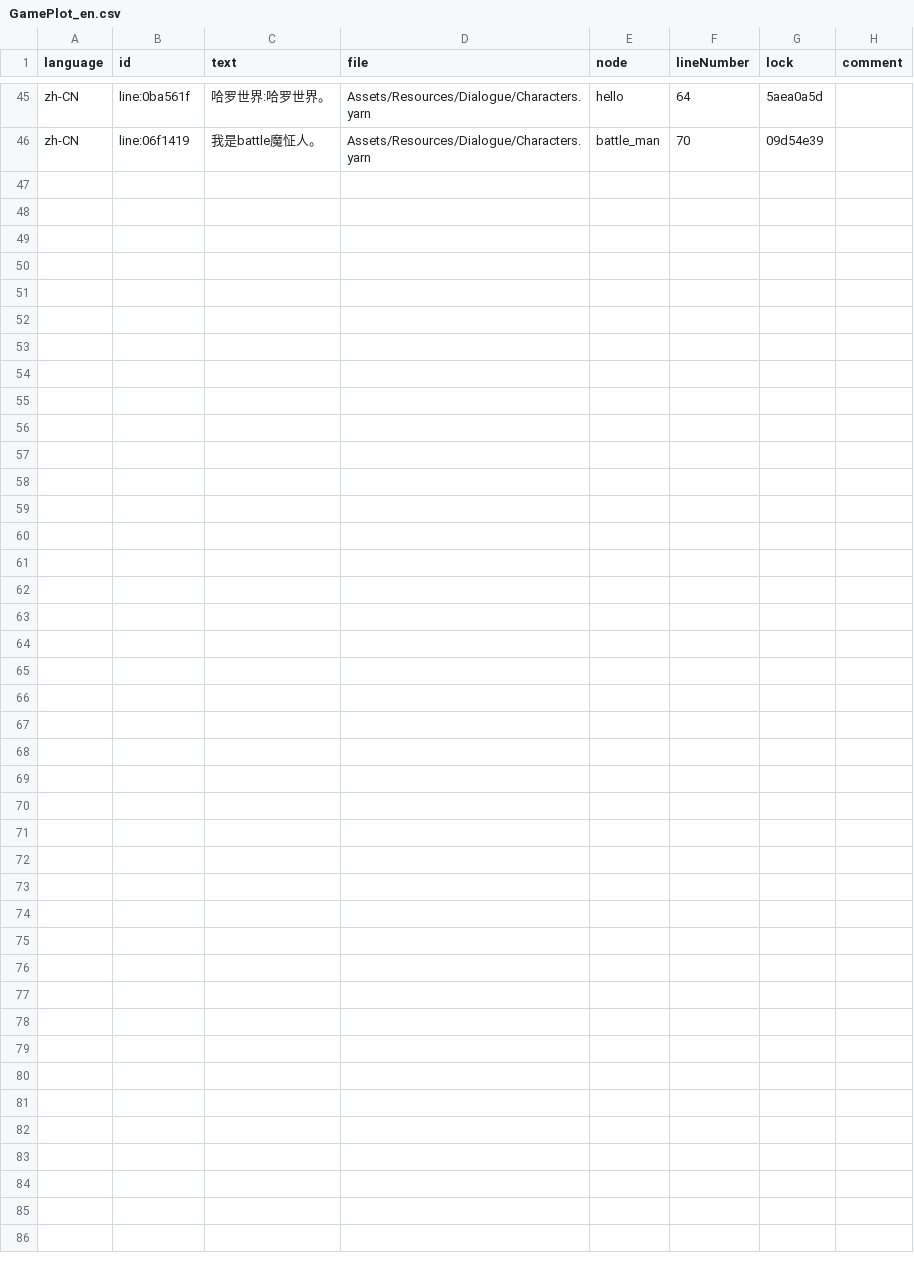
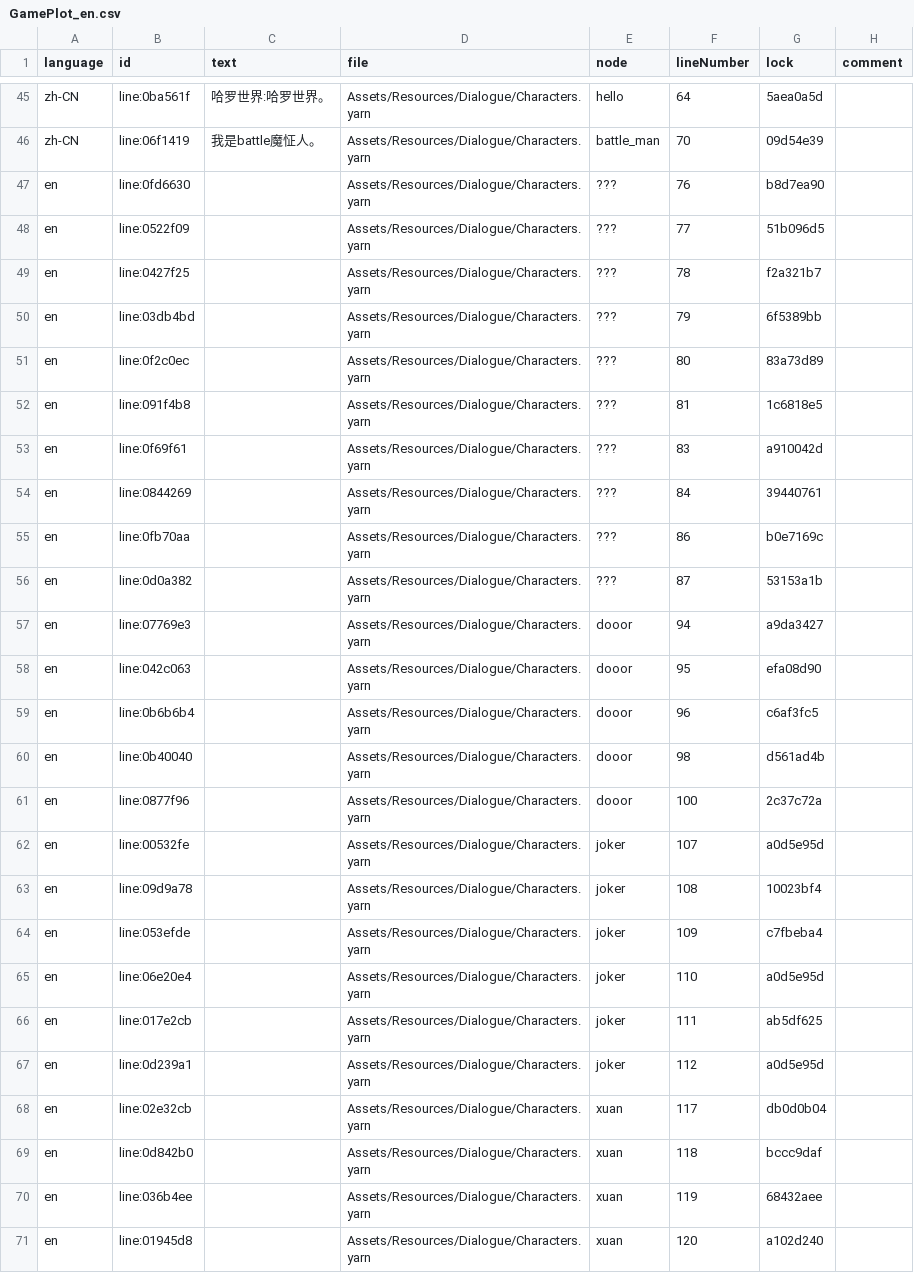
Before and after one commit to baiyanlali/CS309-OOAD-Nikomon-Unity, a CSV file: Nikomon/Assets/Resources/Dialogue/GamePlot_en.csv, drawn as a sheet; only a part is shown, gaps mark what is left out; the diff covers the shown part only.

```diff
--- a/Nikomon/Assets/Resources/Dialogue/GamePlot_en.csv
+++ b/Nikomon/Assets/Resources/Dialogue/GamePlot_en.csv
@@ -46 +46,26 @@ zh-CN,line:0ba561f,哈罗世界:哈罗世界。,Assets/Resources/Dialogue/Charac
 zh-CN,line:06f1419,我是battle魔怔人。,Assets/Resources/Dialogue/Characters.yarn,battle_man,70,09d54e39,
+en,line:0fd6630,,Assets/Resources/Dialogue/Characters.yarn,???,76,b8d7ea90,
+en,line:0522f09,,Assets/Resources/Dialogue/Characters.yarn,???,77,51b096d5,
+en,line:0427f25,,Assets/Resources/Dialogue/Characters.yarn,???,78,f2a321b7,
+en,line:03db4bd,,Assets/Resources/Dialogue/Characters.yarn,???,79,6f5389bb,
+en,line:0f2c0ec,,Assets/Resources/Dialogue/Characters.yarn,???,80,83a73d89,
+en,line:091f4b8,,Assets/Resources/Dialogue/Characters.yarn,???,81,1c6818e5,
+en,line:0f69f61,,Assets/Resources/Dialogue/Characters.yarn,???,83,a910042d,
+en,line:0844269,,Assets/Resources/Dialogue/Characters.yarn,???,84,39440761,
+en,line:0fb70aa,,Assets/Resources/Dialogue/Characters.yarn,???,86,b0e7169c,
+en,line:0d0a382,,Assets/Resources/Dialogue/Characters.yarn,???,87,53153a1b,
+en,line:07769e3,,Assets/Resources/Dialogue/Characters.yarn,dooor,94,a9da3427,
+en,line:042c063,,Assets/Resources/Dialogue/Characters.yarn,dooor,95,efa08d90,
+en,line:0b6b6b4,,Assets/Resources/Dialogue/Characters.yarn,dooor,96,c6af3fc5,
+en,line:0b40040,,Assets/Resources/Dialogue/Characters.yarn,dooor,98,d561ad4b,
+en,line:0877f96,,Assets/Resources/Dialogue/Characters.yarn,dooor,100,2c37c72a,
+en,line:00532fe,,Assets/Resources/Dialogue/Characters.yarn,joker,107,a0d5e95d,
+en,line:09d9a78,,Assets/Resources/Dialogue/Characters.yarn,joker,108,10023bf4,
+en,line:053efde,,Assets/Resources/Dialogue/Characters.yarn,joker,109,c7fbeba4,
+en,line:06e20e4,,Assets/Resources/Dialogue/Characters.yarn,joker,110,a0d5e95d,
+en,line:017e2cb,,Assets/Resources/Dialogue/Characters.yarn,joker,111,ab5df625,
+en,line:0d239a1,,Assets/Resources/Dialogue/Characters.yarn,joker,112,a0d5e95d,
+en,line:02e32cb,,Assets/Resources/Dialogue/Characters.yarn,xuan,117,db0d0b04,
+en,line:0d842b0,,Assets/Resources/Dialogue/Characters.yarn,xuan,118,bccc9daf,
+en,line:036b4ee,,Assets/Resources/Dialogue/Characters.yarn,xuan,119,68432aee,
+en,line:01945d8,,Assets/Resources/Dialogue/Characters.yarn,xuan,120,a102d240,
```
Also changed, not shown: 2 added rows and 2 removed rows elsewhere in this file, Nikomon/Assets/Resources/Dialogue/GamePlot_ja.csv, 16 other files.
